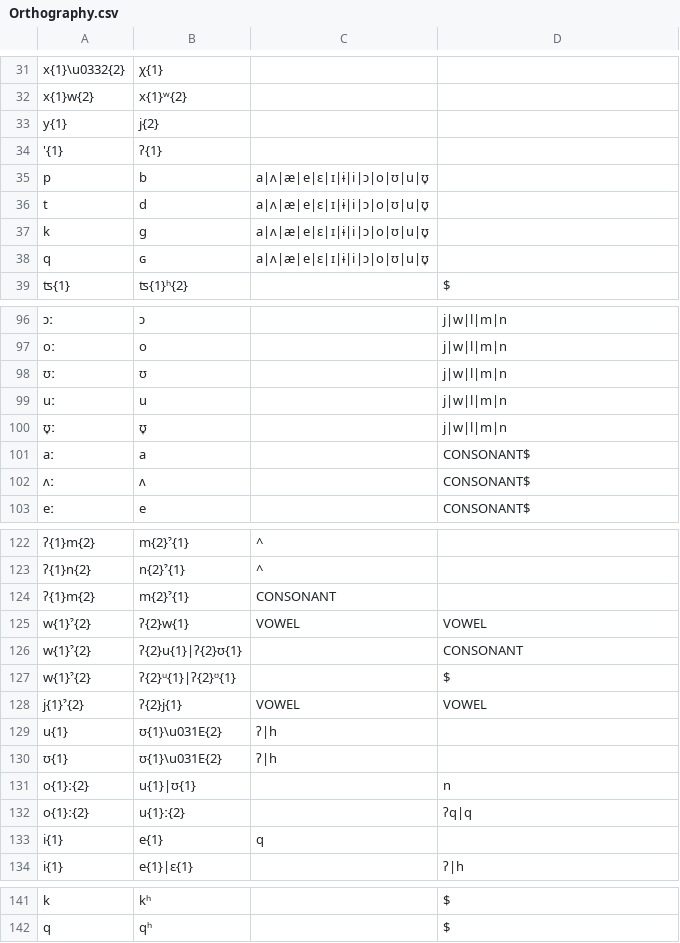
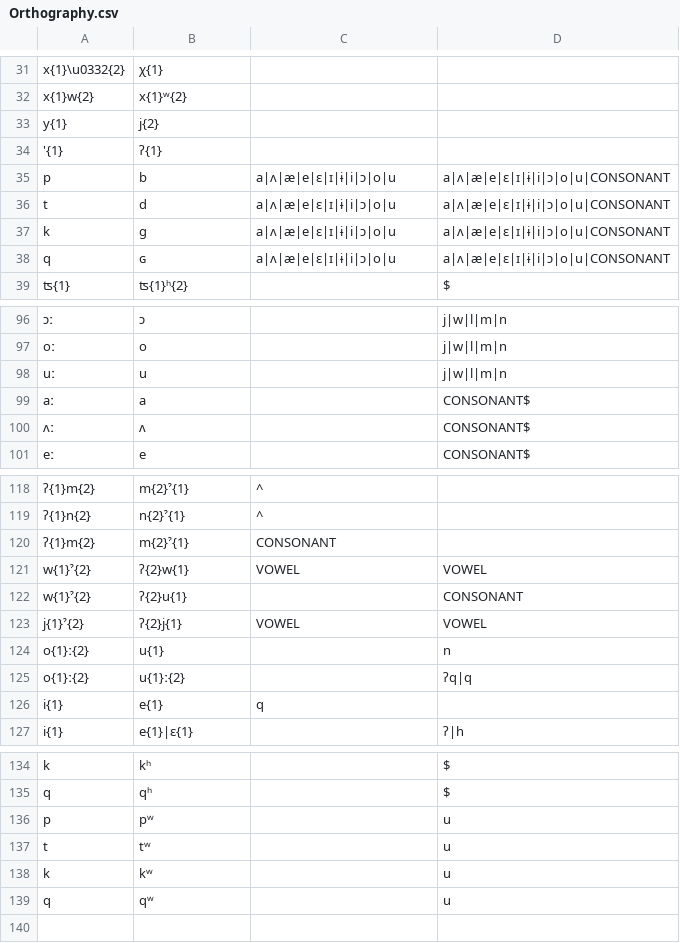
Before and after one commit to roedoejet/g2p, a CSV file: g2p/cors/langs/git/Orthography.csv, drawn as a sheet; only a part is shown, gaps mark what is left out; removed rows and columns are numbered as before the commit, all else as after; the diff covers the shown part only; the diff names each change by its address in the sheet, - before the commit and + after, or states it on an @@ line.

```diff
--- a/g2p/cors/langs/git/Orthography.csv
+++ b/g2p/cors/langs/git/Orthography.csv
-C35:C38: a|ʌ|æ|e|ɛ|ɪ|ɨ|i|ɔ|o|ʊ|u|ʊ̞
+C35:C38: a|ʌ|æ|e|ɛ|ɪ|ɨ|i|ɔ|o|u
-D35:D38: (empty)
+D35:D38: a|ʌ|æ|e|ɛ|ɪ|ɨ|i|ɔ|o|u|CONSONANT
-row 98: ʊː | ʊ |  | j|w|l|m|n
-row 100: ʊ̞ː | ʊ̞ |  | j|w|l|m|n
-B122: ʔ{2}u{1}|ʔ{2}ʊ{1}
+B122: ʔ{2}u{1}
-row 127: w{1}ˀ{2} | ʔ{2}ᵘ{1}|ʔ{2}ᶷ{1} |  | $
-row 129: u{1} | ʊ{1}\u031E{2} | ʔ|h
-row 130: ʊ{1} | ʊ{1}\u031E{2} | ʔ|h
-B124: u{1}|ʊ{1}
+B124: u{1}
+row 136: p | pʷ |  | u
+row 137: t | tʷ |  | u
+row 138: k | kʷ |  | u
+row 139: q | qʷ |  | u
```
Also changed, not shown: 1 added row and 3 removed rows elsewhere in this file, g2p/cors/langs/git/APA.csv, g2p/cors/langs/git/Orthography_Deterministic.csv.
